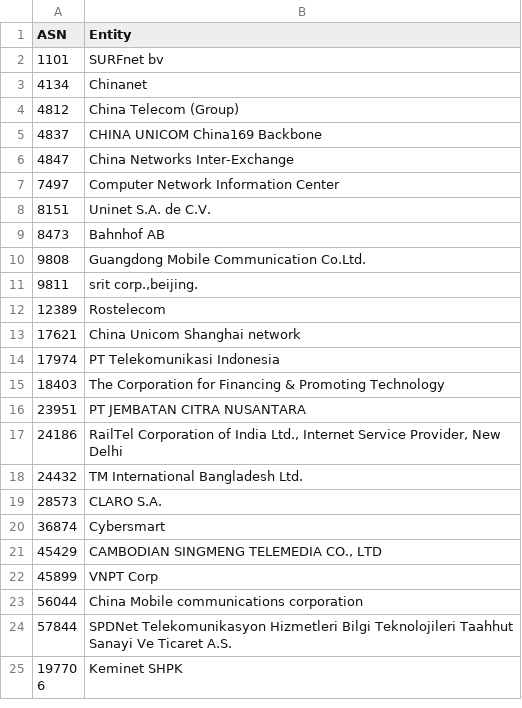
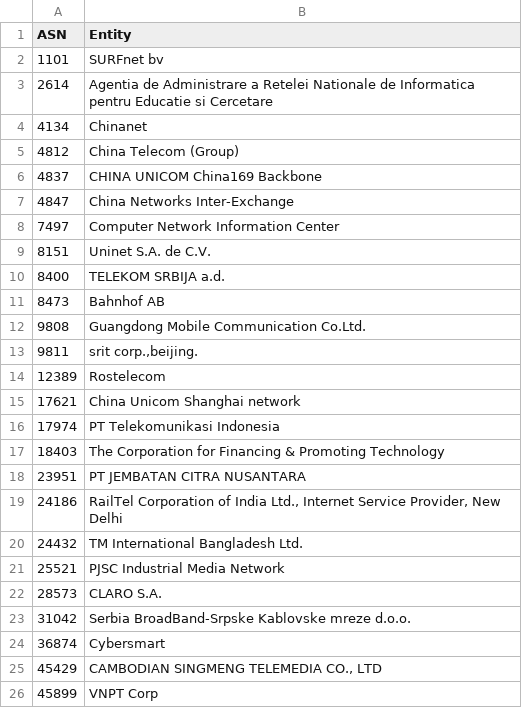
Before and after one commit to AndrewDaws/bad-asn-list, a CSV file: bad-asn-list-risky.csv, drawn as a sheet; only a part is shown; the shorter side is filled out with more unchanged rows; the diff names each change by its address in the sheet, - before the commit and + after, or states it on an @@ line.

Commit message:
Added multiple risky ASNs.

```diff
--- a/bad-asn-list-risky.csv
+++ b/bad-asn-list-risky.csv
+row 3: 2614 | Agentia de Administrare a Retelei Nationale de Informatica pentru Educatie si Cercetare
+row 10: 8400 | TELEKOM SRBIJA a.d.
+row 21: 25521 | PJSC Industrial Media Network
+row 23: 31042 | Serbia BroadBand-Srpske Kablovske mreze d.o.o.
```
